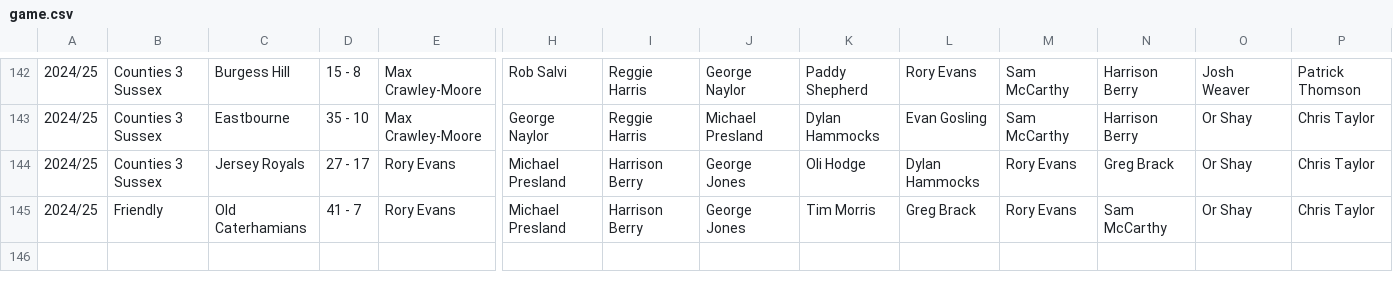
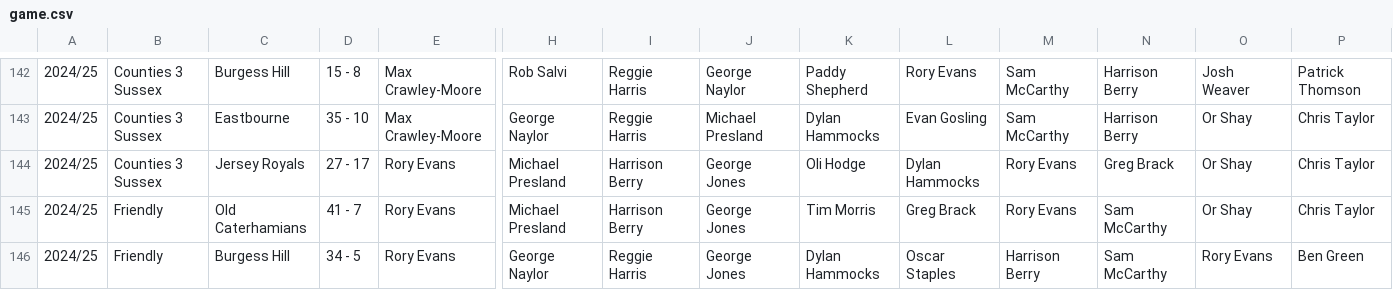
Before and after one commit to samnlindsay/egrfc-stats, a CSV file: data/game.csv, drawn as a sheet; only a part is shown, gaps mark what is left out; rows hold the shown columns only; the diff names each change by its address in the sheet, - before the commit and + after, or states it on an @@ line.

```diff
--- a/data/game.csv
+++ b/data/game.csv
+row 146: 2024/25 | Friendly | Burgess Hill | 34 - 5 | Rory Evans | George Naylor | Reggie Harris | George Jones | Dylan Hammocks | Oscar Staples | Harrison Berry | Sam McCarthy | Rory Evans | Ben Green
```
Also changed, not shown: data/pitchero.csv, data/players.csv, 7 other files.
